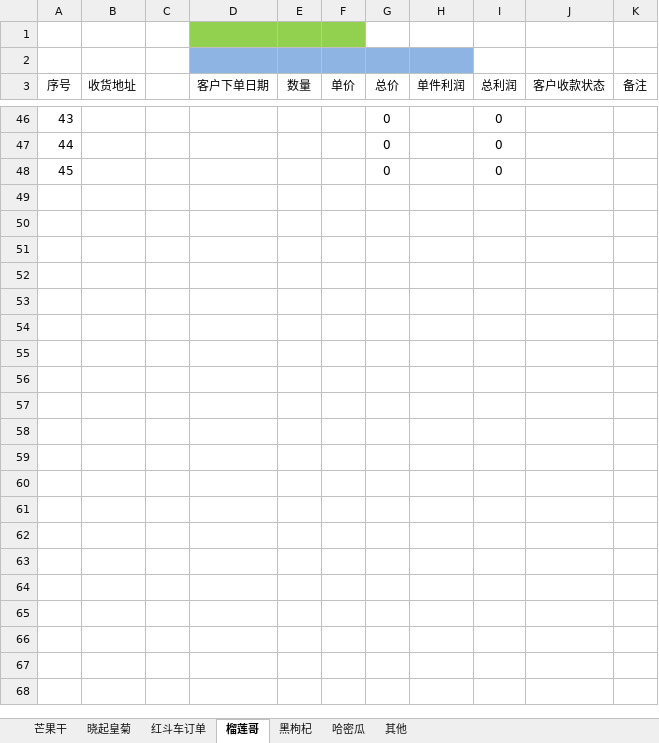
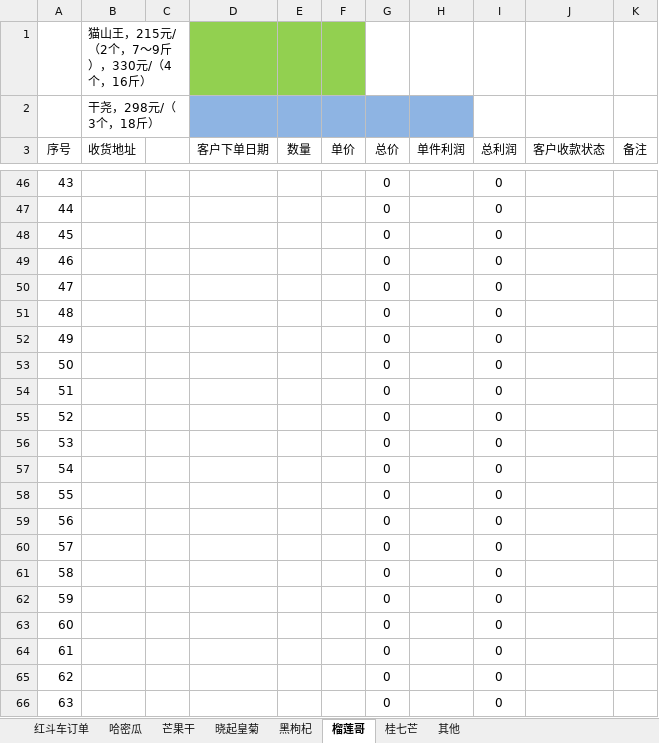
Before and after one commit to ettor/miyou, an Excel workbook: Documents/农鲜购订单.xlsx, sheet 榴莲哥, drawn as a sheet; only a part is shown, gaps mark what is left out; values as stored, in another font and other column widths than the file's, no borders; the diff names each change by its address in the sheet, - before the commit and + after, or states it on an @@ line.

```diff
--- a/Documents/农鲜购订单.xlsx (sheet 榴莲哥)
+++ b/Documents/农鲜购订单.xlsx (sheet 榴莲哥)
+sheet tab: 桂七芒
@@ sheet tab order changed: 红斗车订单 | 哈密瓜 | 芒果干 | 晓起皇菊 | 黑枸杞 | 榴莲哥 | 桂七芒 | 其他 @@
-B1 (收货地址): (empty)
+B1 (收货地址): 猫山王，215元/（2个，7～9斤），330元/（4个，16斤）
-B2 (收货地址): (empty)
+B2 (收货地址): 干尧，298元/（3个，18斤）
+row 49: 46 |  |  |  |  |  | 0 |  | 0
+row 50: 47 |  |  |  |  |  | 0 |  | 0
+row 51: 48 |  |  |  |  |  | 0 |  | 0
+row 52: 49 |  |  |  |  |  | 0 |  | 0
+row 53: 50 |  |  |  |  |  | 0 |  | 0
+row 54: 51 |  |  |  |  |  | 0 |  | 0
+row 55: 52 |  |  |  |  |  | 0 |  | 0
+row 56: 53 |  |  |  |  |  | 0 |  | 0
+row 57: 54 |  |  |  |  |  | 0 |  | 0
+row 58: 55 |  |  |  |  |  | 0 |  | 0
+row 59: 56 |  |  |  |  |  | 0 |  | 0
+row 60: 57 |  |  |  |  |  | 0 |  | 0
+row 61: 58 |  |  |  |  |  | 0 |  | 0
+row 62: 59 |  |  |  |  |  | 0 |  | 0
+row 63: 60 |  |  |  |  |  | 0 |  | 0
+row 64: 61 |  |  |  |  |  | 0 |  | 0
+row 65: 62 |  |  |  |  |  | 0 |  | 0
+row 66: 63 |  |  |  |  |  | 0 |  | 0
```
Also changed, not shown: sheet 哈密瓜, sheet 晓起皇菊.
